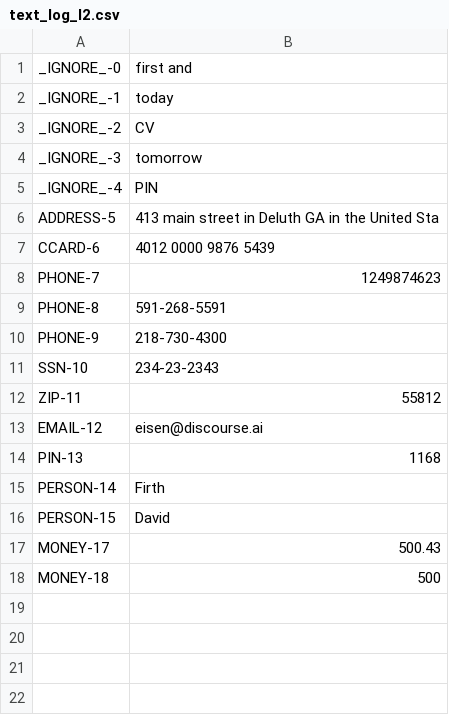
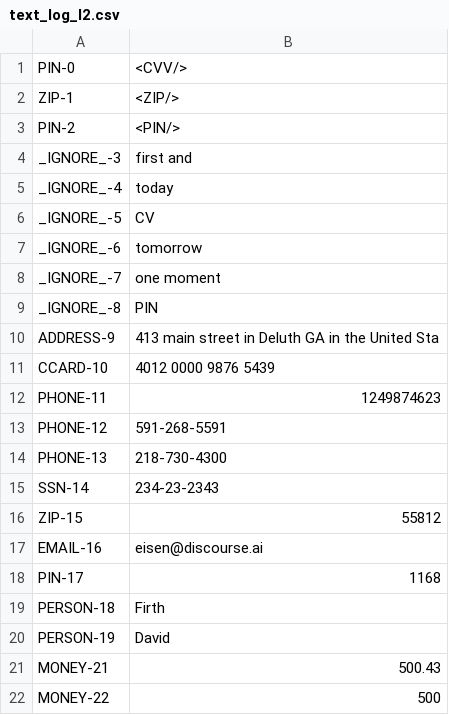
Before and after one commit to eisenzopf/redactomatic, a CSV file: test-expected/text_log_l2.csv, drawn as a sheet.

```diff
--- a/test-expected/text_log_l2.csv
+++ b/test-expected/text_log_l2.csv
@@ -1,18 +1,22 @@
-_IGNORE_-0,first and
-_IGNORE_-1,today
-_IGNORE_-2,CV
-_IGNORE_-3,tomorrow
-_IGNORE_-4,PIN
-ADDRESS-5,413 main street in Deluth GA in the United Sta
-CCARD-6,4012 0000 9876 5439
-PHONE-7,1249874623
-PHONE-8,591-268-5591
-PHONE-9,218-730-4300
-SSN-10,234-23-2343
-ZIP-11,55812
-EMAIL-12,eisen@discourse.ai
-PIN-13,1168
-PERSON-14,Firth
-PERSON-15,David
-MONEY-17,500.43
-MONEY-18,500
+PIN-0,<CVV/>
+ZIP-1,<ZIP/>
+PIN-2,<PIN/>
+_IGNORE_-3,first and
+_IGNORE_-4,today
+_IGNORE_-5,CV
+_IGNORE_-6,tomorrow
+_IGNORE_-7,one moment
+_IGNORE_-8,PIN
+ADDRESS-9,413 main street in Deluth GA in the United Sta
+CCARD-10,4012 0000 9876 5439
+PHONE-11,1249874623
+PHONE-12,591-268-5591
+PHONE-13,218-730-4300
+SSN-14,234-23-2343
+ZIP-15,55812
+EMAIL-16,eisen@discourse.ai
+PIN-17,1168
+PERSON-18,Firth
+PERSON-19,David
+MONEY-21,500.43
+MONEY-22,500
```
Also changed, not shown: test-expected/text_output_anonymized_only.csv, test-expected/voice_log_l2.csv, 7 other files.
